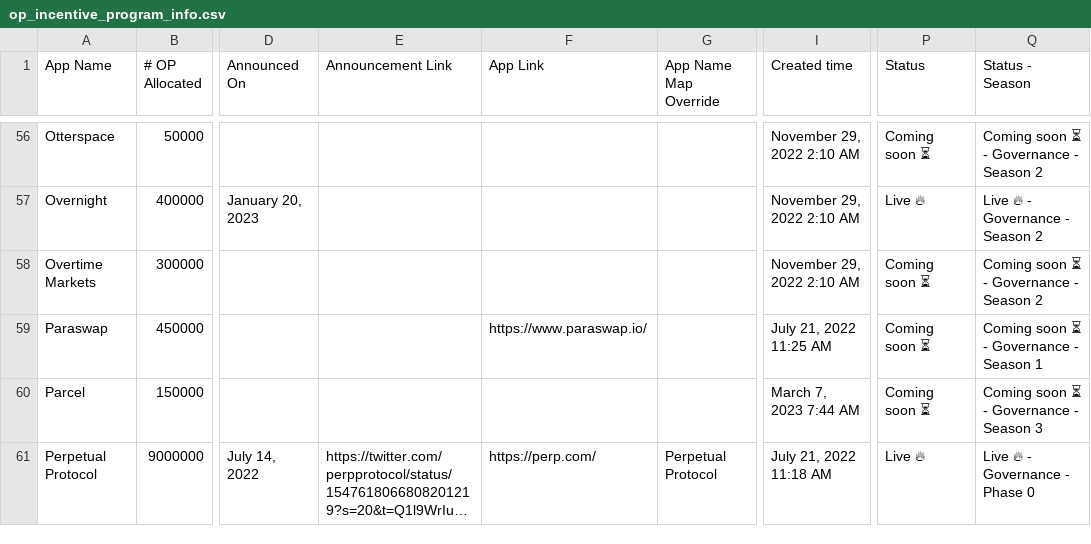
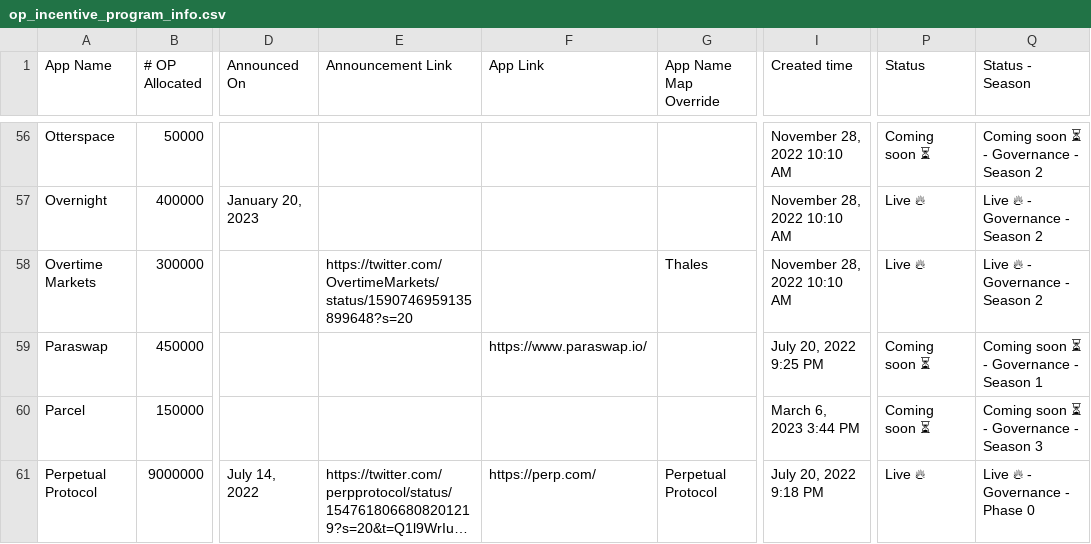
Before and after one commit to ethereum-optimism/op-analytics, a CSV file: op_rewards_tracking/inputs/op_incentive_program_info.csv, drawn as a sheet; only a part is shown, gaps mark what is left out; long unchanged cells end in …; the diff covers the shown part only; the diff names each change by its address in the sheet, - before the commit and + after, or states it on an @@ line.

```diff
--- a/op_rewards_tracking/inputs/op_incentive_program_info.csv
+++ b/op_rewards_tracking/inputs/op_incentive_program_info.csv
-I56:I58 (Created time): November 29, 2022 2:10 AM
+I56:I58 (Created time): November 28, 2022 10:10 AM
-E58 (Announcement Link): (empty)
+E58 (Announcement Link): https://twitter.com/OvertimeMarkets/status/1590746959135899648?s=20
-G58 (App Name Map Override): (empty)
+G58 (App Name Map Override): Thales
-P58 (Status): Coming soon ⏳
+P58 (Status): Live 🔥
-Q58 (Status - Season): Coming soon ⏳ - Governance - Season 2
+Q58 (Status - Season): Live 🔥 - Governance - Season 2
-I59 (Created time): July 21, 2022 11:25 AM
+I59 (Created time): July 20, 2022 9:25 PM
-I60 (Created time): March 7, 2023 7:44 AM
+I60 (Created time): March 6, 2023 3:44 PM
-I61 (Created time): July 21, 2022 11:18 AM
+I61 (Created time): July 20, 2022 9:18 PM
```
Also changed, not shown: 1 added row and 101 edited cells elsewhere in this file, op_rewards_tracking/csv_outputs/incentives_stats_summary.csv, 4 other files.
